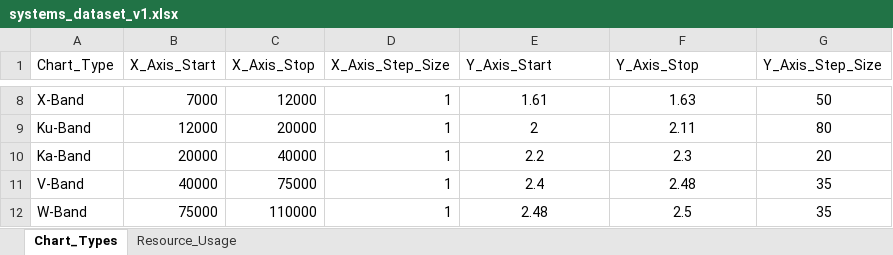
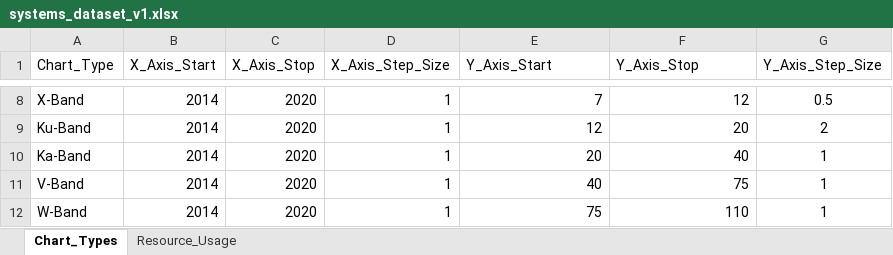
Before and after one commit to foxtails225/Spectrum-Dashboard, an Excel workbook: client/public/static/excel/systems_dataset_v1.xlsx, sheet Chart_Types, drawn as a sheet; only a part is shown, gaps mark what is left out; values as stored, in another font and other column widths than the file's, no borders; table styles not drawn; the diff covers the shown part only; the diff names each change by its address in the sheet, - before the commit and + after, or states it on an @@ line.

```diff
--- a/client/public/static/excel/systems_dataset_v1.xlsx (sheet Chart_Types)
+++ b/client/public/static/excel/systems_dataset_v1.xlsx (sheet Chart_Types)
-B8 (X_Axis_Start): 7000
+B8 (X_Axis_Start): 2014
-C8 (X_Axis_Stop): 12000
+C8 (X_Axis_Stop): 2020
-E8:F12 alignment: center
+E8:F12 alignment: right
-E8 (Y_Axis_Start): 1.61
+E8 (Y_Axis_Start): 7
-F8 (Y_Axis_Stop): 1.63
+F8 (Y_Axis_Stop): 12
-G8 (Y_Axis_Step_Size): 50
+G8 (Y_Axis_Step_Size): 0.5
-B9 (X_Axis_Start): 12000
+B9 (X_Axis_Start): 2014
-C9 (X_Axis_Stop): 20000
+C9 (X_Axis_Stop): 2020
-E9 (Y_Axis_Start): 2
+E9 (Y_Axis_Start): 12
-F9 (Y_Axis_Stop): 2.11
+F9 (Y_Axis_Stop): 20
-G9 (Y_Axis_Step_Size): 80
+G9 (Y_Axis_Step_Size): 2
-B10 (X_Axis_Start): 20000
+B10 (X_Axis_Start): 2014
-C10 (X_Axis_Stop): 40000
+C10 (X_Axis_Stop): 2020
-E10 (Y_Axis_Start): 2.2
+E10 (Y_Axis_Start): 20
-F10 (Y_Axis_Stop): 2.3
+F10 (Y_Axis_Stop): 40
-G10 (Y_Axis_Step_Size): 20
+G10 (Y_Axis_Step_Size): 1
-B11 (X_Axis_Start): 40000
+B11 (X_Axis_Start): 2014
-C11 (X_Axis_Stop): 75000
+C11 (X_Axis_Stop): 2020
-E11 (Y_Axis_Start): 2.4
+E11 (Y_Axis_Start): 40
-F11 (Y_Axis_Stop): 2.48
+F11 (Y_Axis_Stop): 75
-G11:G12 (Y_Axis_Step_Size): 35
+G11:G12 (Y_Axis_Step_Size): 1
-B12 (X_Axis_Start): 75000
+B12 (X_Axis_Start): 2014
-C12 (X_Axis_Stop): 110000
+C12 (X_Axis_Stop): 2020
-E12 (Y_Axis_Start): 2.48
+E12 (Y_Axis_Start): 75
-F12 (Y_Axis_Stop): 2.5
+F12 (Y_Axis_Stop): 110
```
Also changed, not shown: 30 edited cells and cell formats elsewhere in this sheet, server/build/static/excel/systems_dataset_v1.xlsx, 15 other files.
